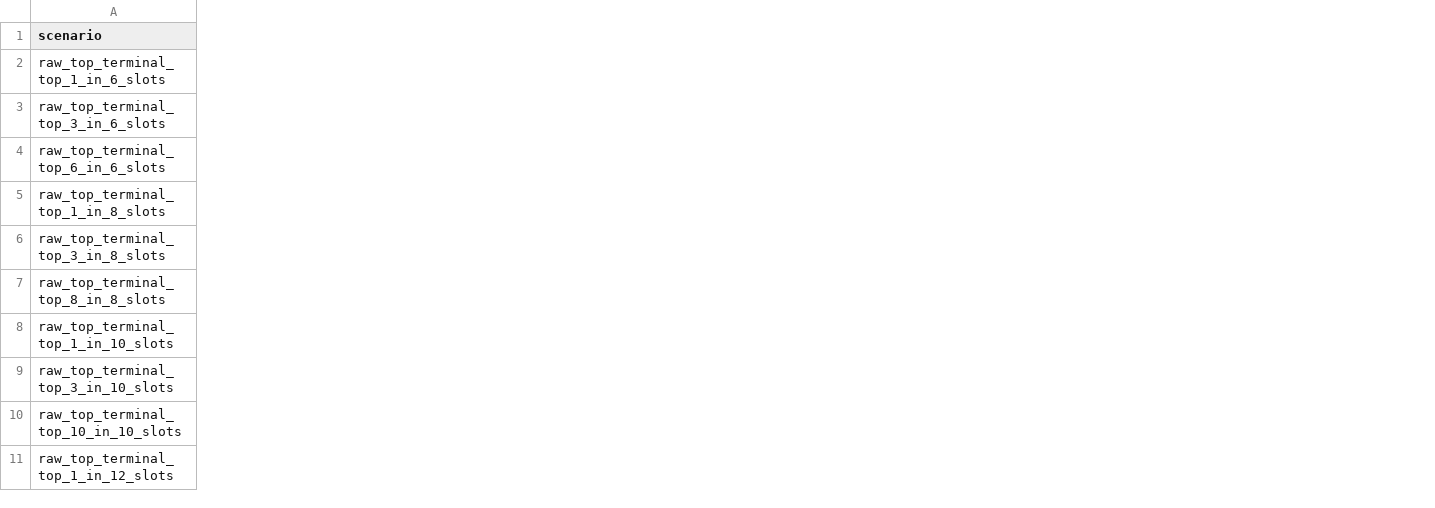
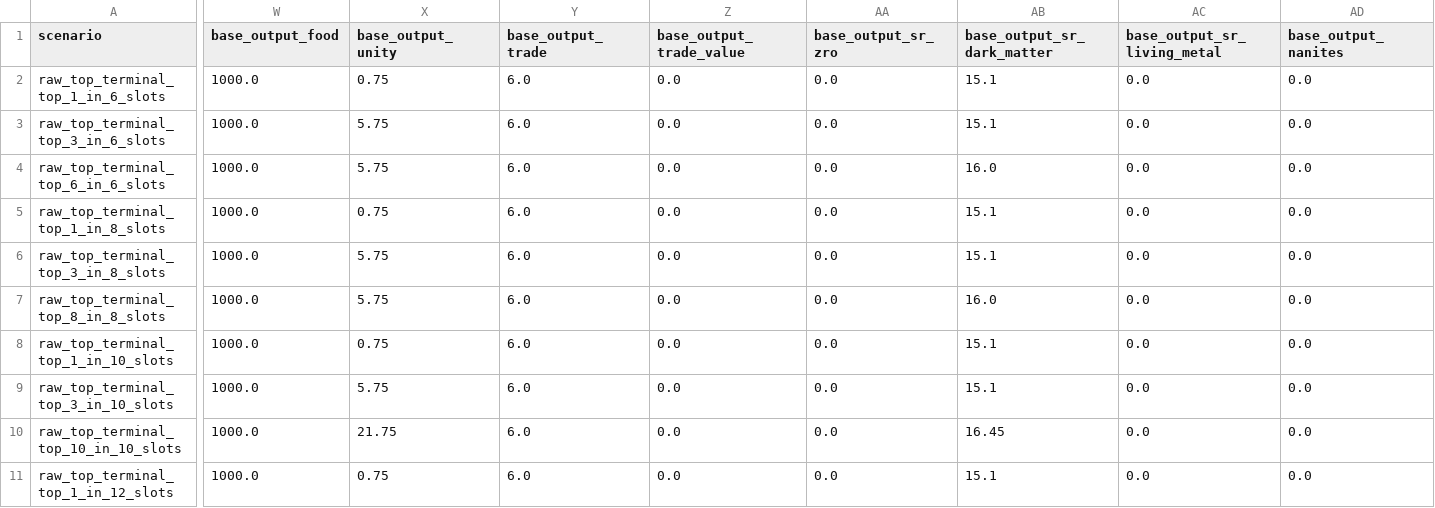
Before and after one commit to rk-gamemods/Stellaris-StellarAIDirector, a CSV file: research/stellar-ai/stellar-ai-director-research-capacity-plan-2026-07-09.csv, drawn as a sheet; only a part is shown, gaps mark what is left out; the diff covers the shown part only; the diff names each change by its address in the sheet, - before the commit and + after, or states it on an @@ line.

Commit message:
Add colony role capacity targets

```diff
--- a/research/stellar-ai/stellar-ai-director-research-capacity-plan-2026-07-09.csv
+++ b/research/stellar-ai/stellar-ai-director-research-capacity-plan-2026-07-09.csv
+column W (base_output_food), rows 2-11: all 1000.0
+column X (base_output_unity), rows 2-11: 0.75 | 5.75 | 5.75 | 0.75 | 5.75 | 5.75 | 0.75 | 5.75 | 21.75 | 0.75
+column Y (base_output_trade), rows 2-11: all 6.0
+column Z (base_output_trade_value), rows 2-11: all 0.0
+column AA (base_output_sr_zro), rows 2-11: all 0.0
+column AB (base_output_sr_dark_matter), rows 2-11: 15.1 | 15.1 | 16.0 | 15.1 | 15.1 | 16.0 | 15.1 | 15.1 | 16.45 | 15.1
+column AC (base_output_sr_living_metal), rows 2-11: all 0.0
+column AD (base_output_nanites), rows 2-11: all 0.0
```
Also changed, not shown: 24 added columns elsewhere in this file, 6 other files.
